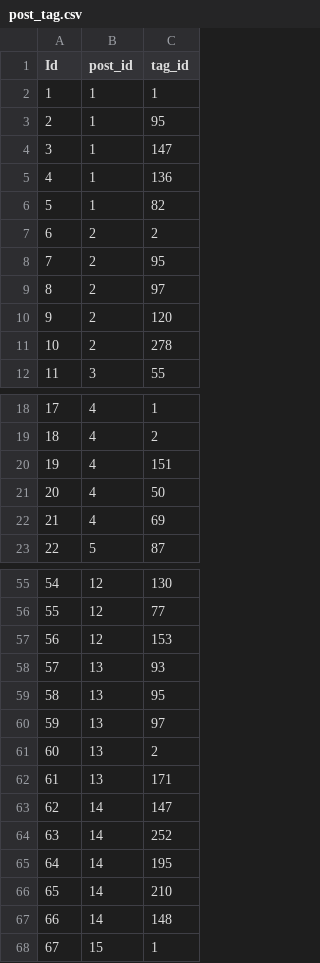
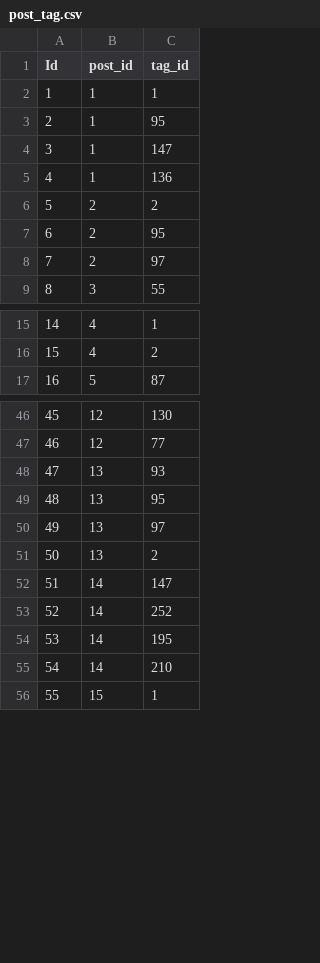
Before and after one commit to ryunosuke35/CookChainer, a CSV file: db/csv/post_tag.csv, drawn as a sheet; only a part is shown, gaps mark what is left out; removed rows and columns are numbered as before the commit, all else as after; the diff covers the shown part only; the diff names each change by its address in the sheet, - before the commit and + after, or states it on an @@ line.

```diff
--- a/db/csv/post_tag.csv
+++ b/db/csv/post_tag.csv
-row 6: 5 | 1 | 82
@@ column A (Id) renumbered from row 6 down @@
-row 10: 9 | 2 | 120
-row 11: 10 | 2 | 278
-row 20: 19 | 4 | 151
-row 21: 20 | 4 | 50
-row 22: 21 | 4 | 69
-row 57: 56 | 12 | 153
-row 62: 61 | 13 | 171
-row 67: 66 | 14 | 148
```
Also changed, not shown: 3 removed rows elsewhere in this file, 1 other file.
